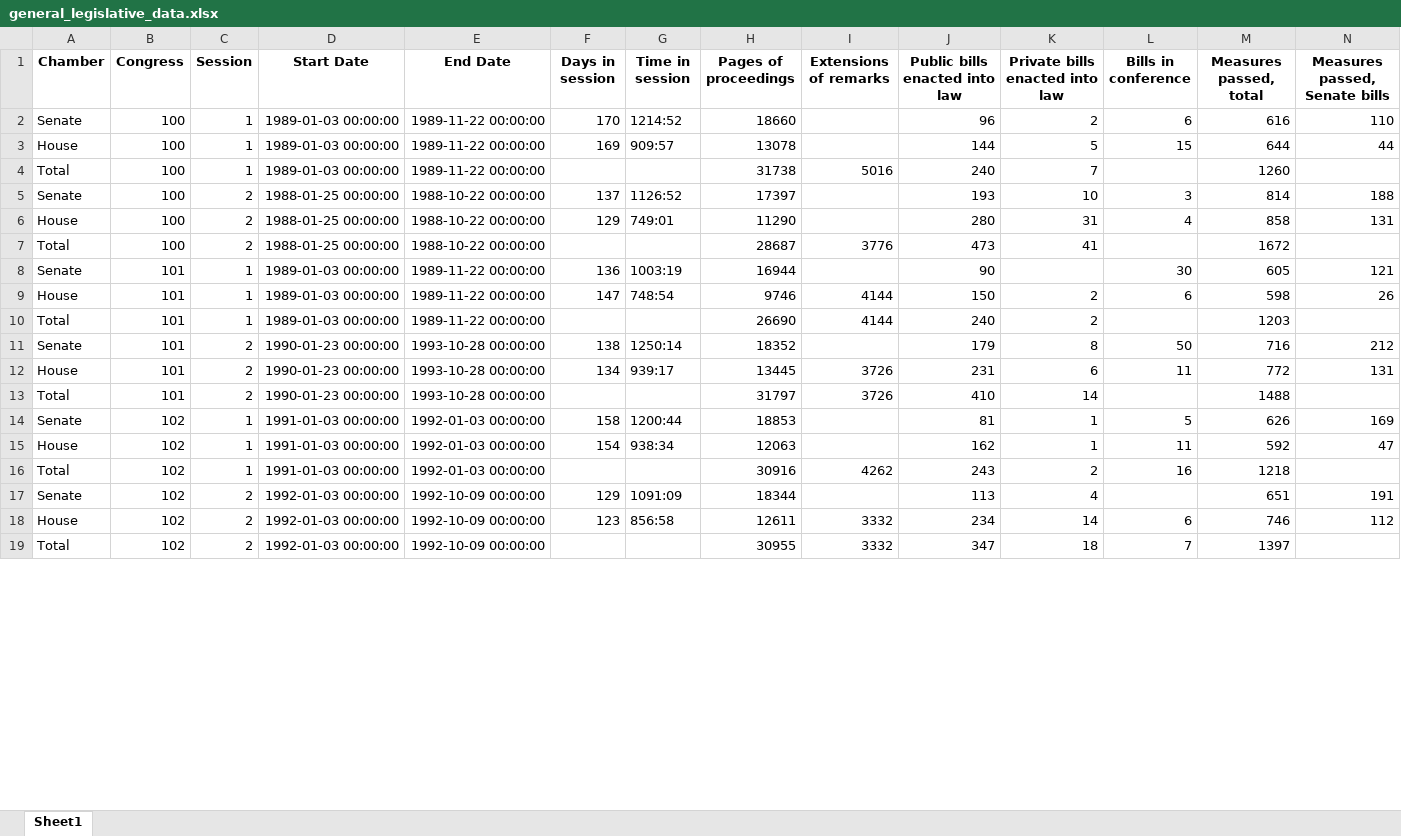
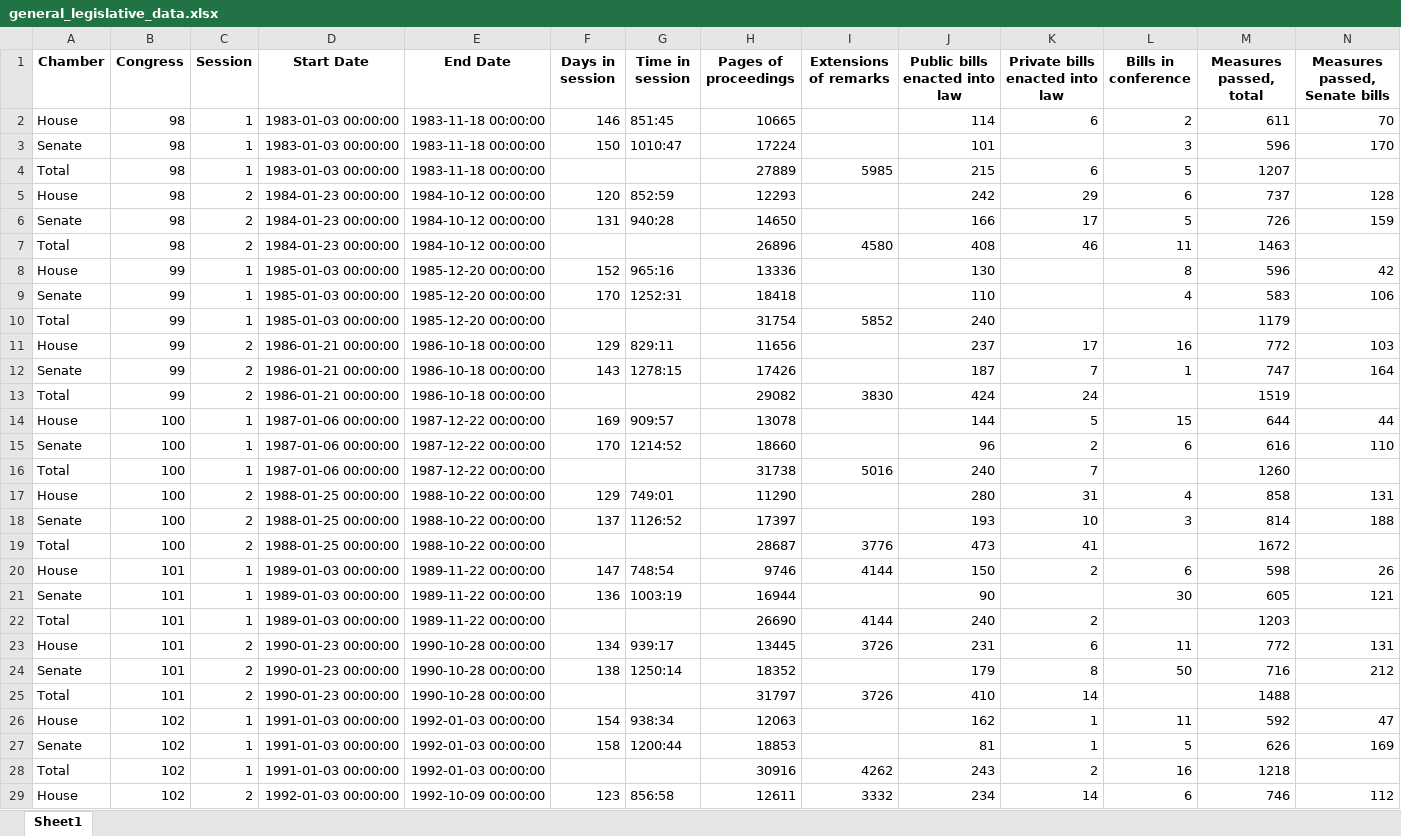
Before and after one commit to tamimcm416/congressional_data_scrape, an Excel workbook: data/general_legislative_data.xlsx, sheet Sheet1, drawn as a sheet; only a part is shown; the shorter side is filled out with more unchanged rows; values as stored, in another font and other column widths than the file's, no borders; removed rows and columns are numbered as before the commit, all else as after; rows hold the shown columns only; the diff covers the shown part only; the diff names each change by its address in the sheet, - before the commit and + after, or states it on an @@ line.

```diff
--- a/data/general_legislative_data.xlsx (sheet Sheet1)
+++ b/data/general_legislative_data.xlsx (sheet Sheet1)
@@ row 111 moved to row 2: House @@
@@ row 110 moved to row 3: Senate @@
@@ row 112 moved to row 4: Total @@
+row 5: House | 98 | 2 | 1984-01-23 00:00:00 | 1984-10-12 00:00:00 | 120 | 852:59 | 12293 |  | 242 | 29 | 6 | 737 | 128
@@ row 113 moved to row 6: Senate @@
+row 7: Total | 98 | 2 | 1984-01-23 00:00:00 | 1984-10-12 00:00:00 |  |  | 26896 | 4580 | 408 | 46 | 11 | 1463
+row 8: House | 99 | 1 | 1985-01-03 00:00:00 | 1985-12-20 00:00:00 | 152 | 965:16 | 13336 |  | 130 |  | 8 | 596 | 42
@@ row 116 moved to row 9: Senate @@
@@ row 118 moved to row 10: Total @@
@@ row 120 moved to row 11: House @@
@@ row 119 moved to row 12: Senate @@
@@ row 121 moved to row 13: Total @@
+row 14: House | 100 | 1 | 1987-01-06 00:00:00 | 1987-12-22 00:00:00 | 169 | 909:57 | 13078 |  | 144 | 5 | 15 | 644 | 44
-D15 (Start Date): 1989-01-03 00:00:00
+D15 (Start Date): 1987-01-06 00:00:00
-E15 (End Date): 1989-11-22 00:00:00
+E15 (End Date): 1987-12-22 00:00:00
-row 3: House | 100 | 1 | 1989-01-03 00:00:00 | 1989-11-22 00:00:00 | 169 | 909:57 | 13078 |  | 144 | 5 | 15 | 644 | 44
-D16 (Start Date): 1989-01-03 00:00:00
+D16 (Start Date): 1987-01-06 00:00:00
-E16 (End Date): 1989-11-22 00:00:00
+E16 (End Date): 1987-12-22 00:00:00
+row 17: House | 100 | 2 | 1988-01-25 00:00:00 | 1988-10-22 00:00:00 | 129 | 749:01 | 11290 |  | 280 | 31 | 4 | 858 | 131
-row 6: House | 100 | 2 | 1988-01-25 00:00:00 | 1988-10-22 00:00:00 | 129 | 749:01 | 11290 |  | 280 | 31 | 4 | 858 | 131
@@ row 9 moved to row 20: House @@
-row 11: Senate | 101 | 2 | 1990-01-23 00:00:00 | 1993-10-28 00:00:00 | 138 | 1250:14 | 18352 |  | 179 | 8 | 50 | 716 | 212
-E23 (End Date): 1993-10-28 00:00:00
+E23 (End Date): 1990-10-28 00:00:00
+row 24: Senate | 101 | 2 | 1990-01-23 00:00:00 | 1990-10-28 00:00:00 | 138 | 1250:14 | 18352 |  | 179 | 8 | 50 | 716 | 212
-E25 (End Date): 1993-10-28 00:00:00
+E25 (End Date): 1990-10-28 00:00:00
-row 14: Senate | 102 | 1 | 1991-01-03 00:00:00 | 1992-01-03 00:00:00 | 158 | 1200:44 | 18853 |  | 81 | 1 | 5 | 626 | 169
+row 27: Senate | 102 | 1 | 1991-01-03 00:00:00 | 1992-01-03 00:00:00 | 158 | 1200:44 | 18853 |  | 81 | 1 | 5 | 626 | 169
-row 17: Senate | 102 | 2 | 1992-01-03 00:00:00 | 1992-10-09 00:00:00 | 129 | 1091:09 | 18344 |  | 113 | 4 |  | 651 | 191
```
Also changed, not shown: 7 added rows, 9 removed rows, 24 moved rows and 10 edited cells elsewhere in this sheet, data/confirmation_data.xlsx, 1 other file.
